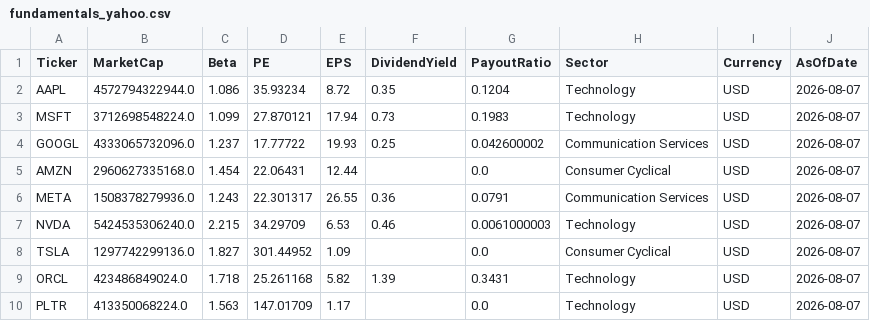
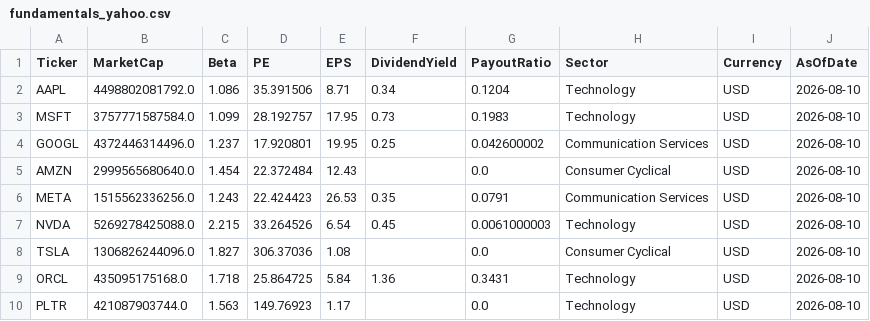
Before and after one commit to jpzingoni/stocks-market, a CSV file: fundamentals_yahoo.csv, drawn as a sheet; only a part is shown; the diff covers the shown part only.

```diff
--- a/fundamentals_yahoo.csv
+++ b/fundamentals_yahoo.csv
@@ -1,10 +1,10 @@
 Ticker,MarketCap,Beta,PE,EPS,DividendYield,PayoutRatio,Sector,Currency,AsOfDate
-AAPL,4572794322944.0,1.086,35.93234,8.72,0.35,0.1204,Technology,USD,2026-08-07
-MSFT,3712698548224.0,1.099,27.870121,17.94,0.73,0.1983,Technology,USD,2026-08-07
-GOOGL,4333065732096.0,1.237,17.77722,19.93,0.25,0.042600002,Communication Services,USD,2026-08-07
-AMZN,2960627335168.0,1.454,22.06431,12.44,,0.0,Consumer Cyclical,USD,2026-08-07
-META,1508378279936.0,1.243,22.301317,26.55,0.36,0.0791,Communication Services,USD,2026-08-07
-NVDA,5424535306240.0,2.215,34.29709,6.53,0.46,0.0061000003,Technology,USD,2026-08-07
-TSLA,1297742299136.0,1.827,301.44952,1.09,,0.0,Consumer Cyclical,USD,2026-08-07
-ORCL,423486849024.0,1.718,25.261168,5.82,1.39,0.3431,Technology,USD,2026-08-07
-PLTR,413350068224.0,1.563,147.01709,1.17,,0.0,Technology,USD,2026-08-07
+AAPL,4498802081792.0,1.086,35.391506,8.71,0.34,0.1204,Technology,USD,2026-08-10
+MSFT,3757771587584.0,1.099,28.192757,17.95,0.73,0.1983,Technology,USD,2026-08-10
+GOOGL,4372446314496.0,1.237,17.920801,19.95,0.25,0.042600002,Communication Services,USD,2026-08-10
+AMZN,2999565680640.0,1.454,22.372484,12.43,,0.0,Consumer Cyclical,USD,2026-08-10
+META,1515562336256.0,1.243,22.424423,26.53,0.35,0.0791,Communication Services,USD,2026-08-10
+NVDA,5269278425088.0,2.215,33.264526,6.54,0.45,0.0061000003,Technology,USD,2026-08-10
+TSLA,1306826244096.0,1.827,306.37036,1.08,,0.0,Consumer Cyclical,USD,2026-08-10
+ORCL,435095175168.0,1.718,25.864725,5.84,1.36,0.3431,Technology,USD,2026-08-10
+PLTR,421087903744.0,1.563,149.76923,1.17,,0.0,Technology,USD,2026-08-10
```
Also changed, not shown: 76 edited cells elsewhere in this file, income_statement_yahoo.csv, 1 other file.
